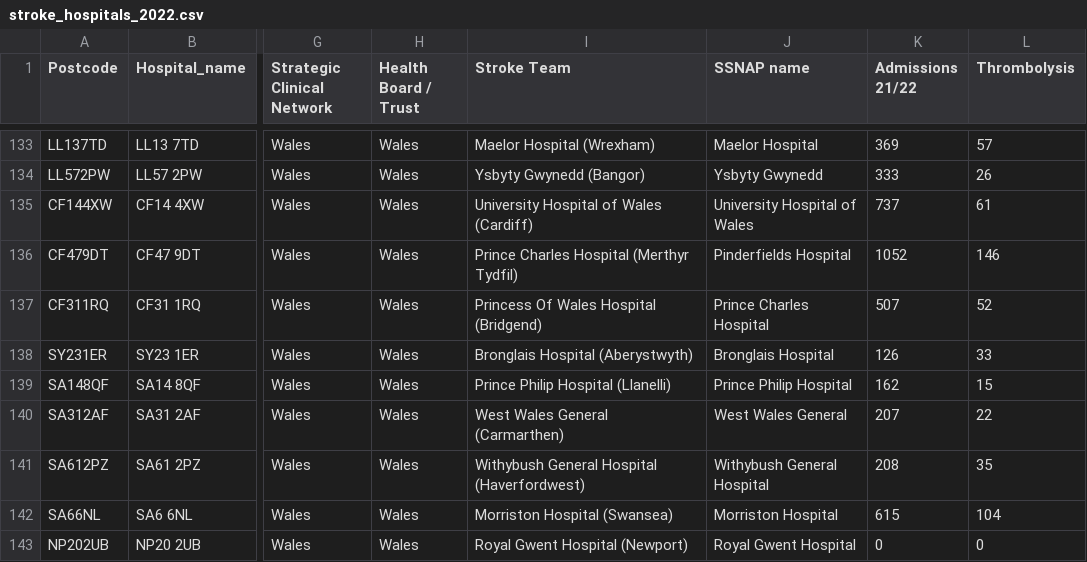
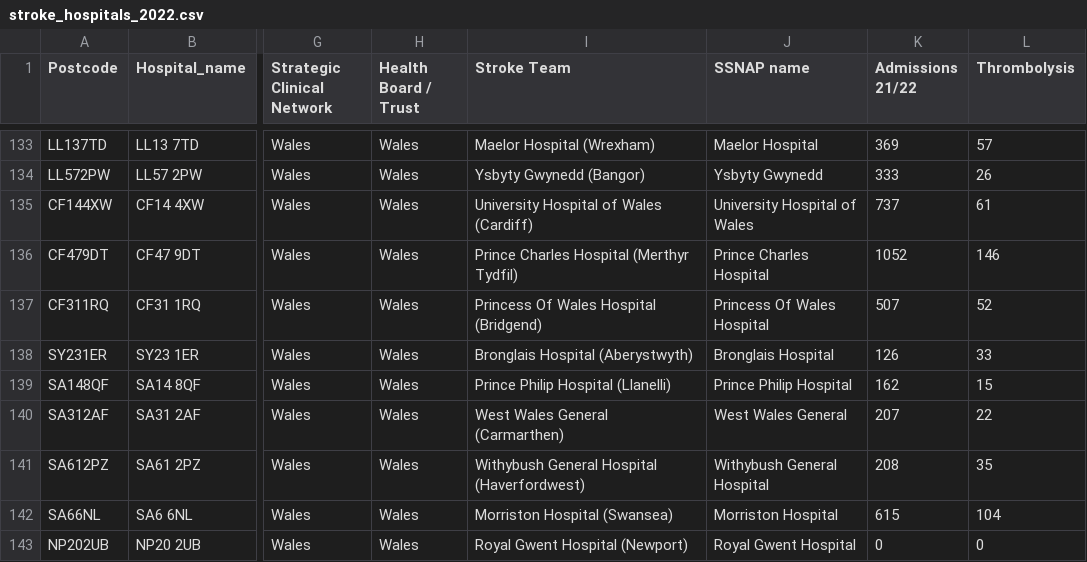
Before and after one commit to samuel-book/samuel_2_data_prep, a CSV file: data/stroke_hospitals_2022.csv, drawn as a sheet; only a part is shown, gaps mark what is left out; the diff names each change by its address in the sheet, - before the commit and + after, or states it on an @@ line.

Commit message:
Corrected errors for Prince Charles and Princess of Wales Hospitals

```diff
--- a/data/stroke_hospitals_2022.csv
+++ b/data/stroke_hospitals_2022.csv
-J136 (SSNAP name): Pinderfields Hospital
+J136 (SSNAP name): Prince Charles Hospital
-J137 (SSNAP name): Prince Charles Hospital
+J137 (SSNAP name): Princess Of Wales Hospital
```
